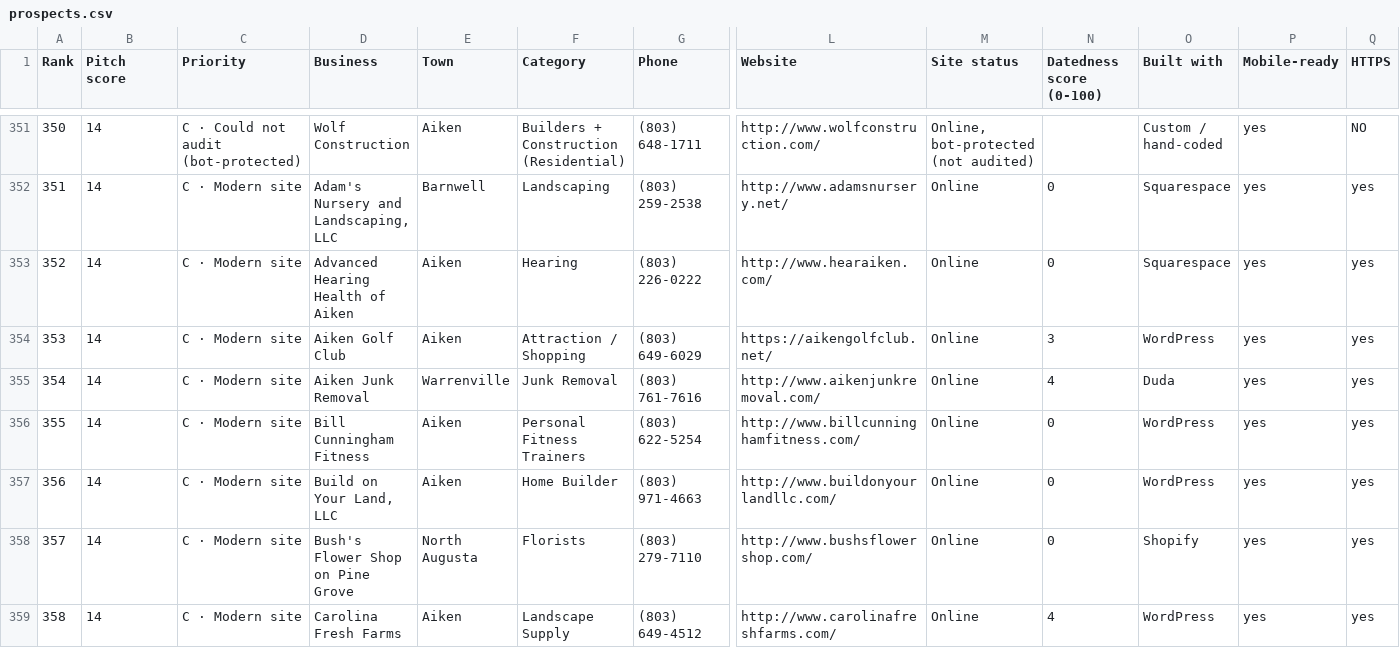
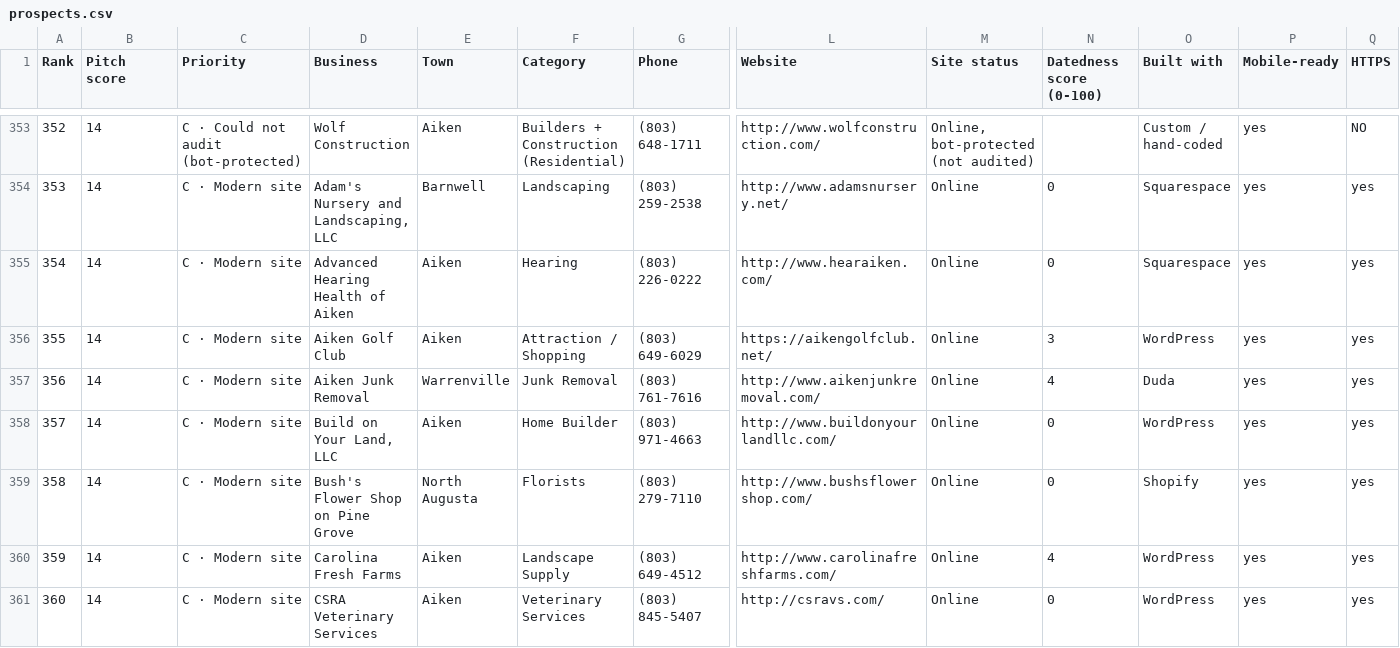
Before and after one commit to showoffjp/Aiken, a CSV file: data/prospects.csv, drawn as a sheet; only a part is shown, gaps mark what is left out; the shorter side is filled out with more unchanged rows; removed rows and columns are numbered as before the commit, all else as after; rows hold the shown columns only; the diff covers the shown part only; the diff names each change by its address in the sheet, - before the commit and + after, or states it on an @@ line.

```diff
--- a/data/prospects.csv
+++ b/data/prospects.csv
@@ column A (Rank) renumbered between rows 184 and 360 @@
-row 356: 355 | 14 | C · Modern site | Bill Cunningham Fitness | Aiken | Personal Fitness Trainers | (803) 622-5254 | http://www.billcunninghamfitness.com/ | Online | 0 | WordPress | yes | yes
```
Also changed, not shown: 2 added rows and 1 removed row elsewhere in this file, 42 other files.
